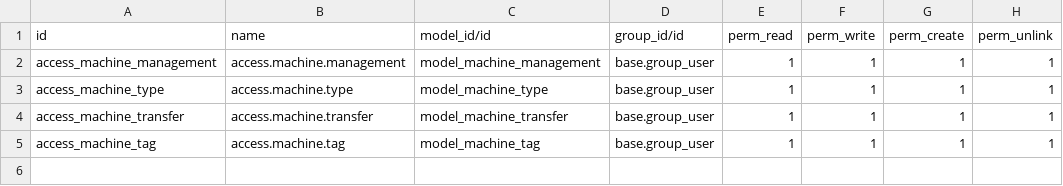
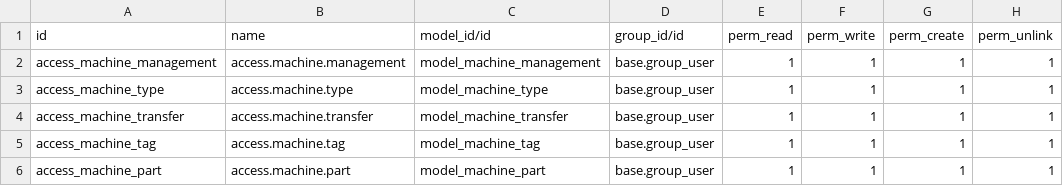
Before and after one commit to nishalkkn/odoo_custom, a CSV file: machine_management/security/ir.model.access.csv, drawn as a sheet.

```diff
--- a/machine_management/security/ir.model.access.csv
+++ b/machine_management/security/ir.model.access.csv
@@ -5 +5,2 @@ access_machine_transfer,access.machine.transfer,model_machine_transfer,base.grou
 access_machine_tag,access.machine.tag,model_machine_tag,base.group_user,1,1,1,1
+access_machine_part,access.machine.part,model_machine_part,base.group_user,1,1,1,1
```
Also changed, not shown: 8 other files.
